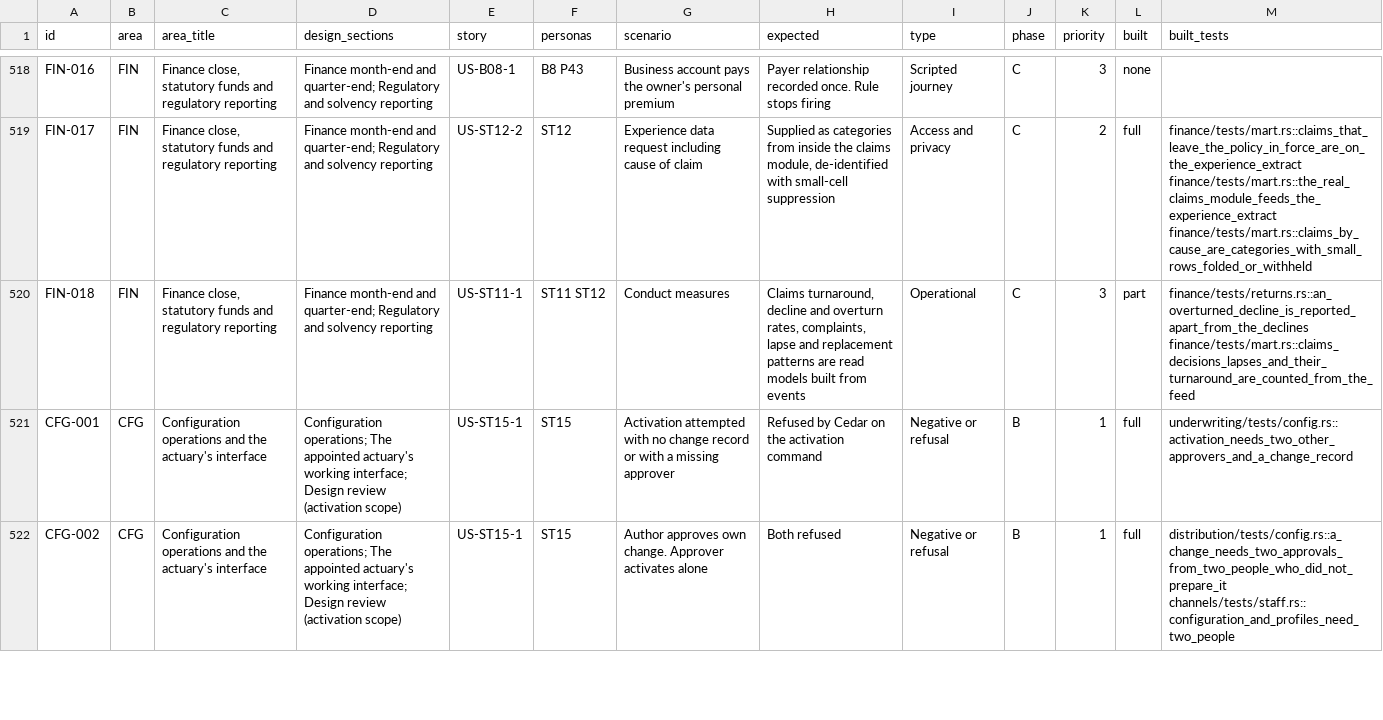
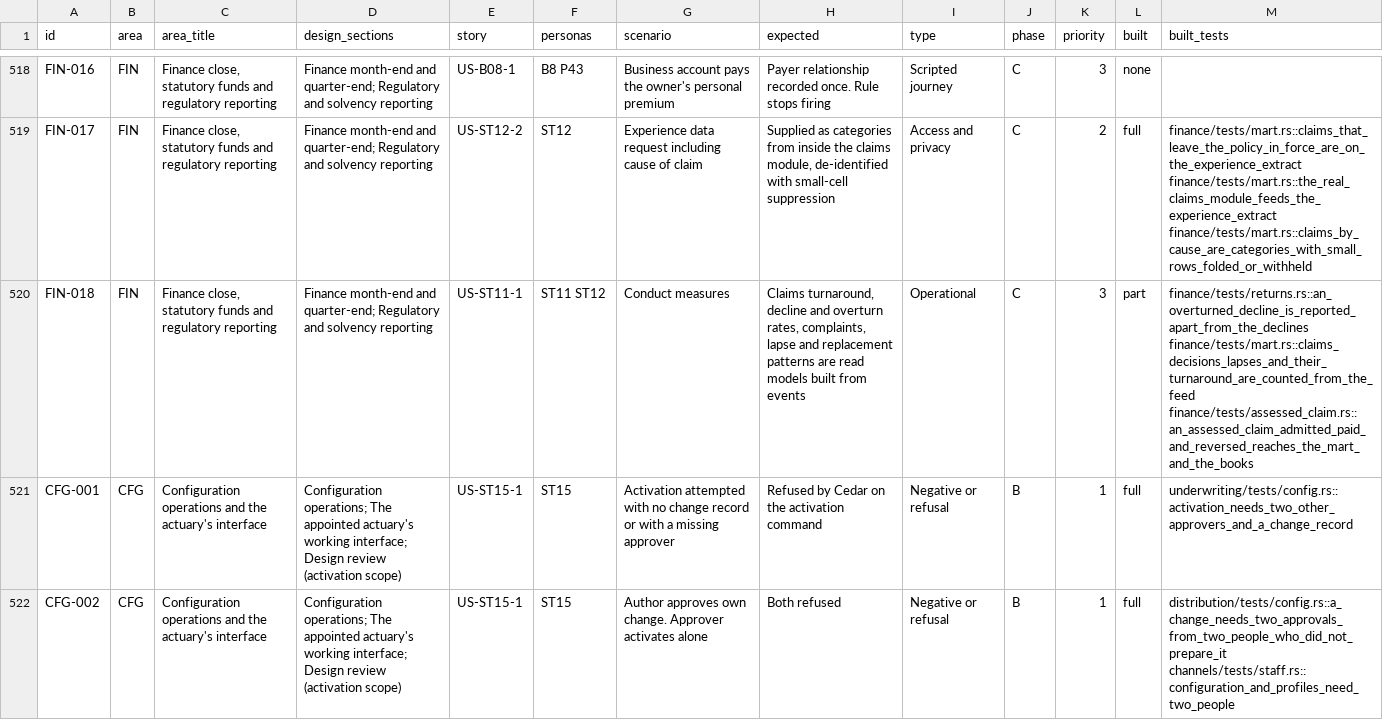
Before and after one commit to mitchell-johnson/Insurance, a CSV file: docs/testing/personas/test-matrix.csv, drawn as a sheet; only a part is shown, gaps mark what is left out; the diff names each change by its address in the sheet, - before the commit and + after, or states it on an @@ line.

```diff
--- a/docs/testing/personas/test-matrix.csv
+++ b/docs/testing/personas/test-matrix.csv
-M520 (built_tests): finance/tests/returns.rs::an_overturned_decline_is_reported_apart_from_the_declines finance/tests/mart.rs::claims_decisions_lapses_and_their_turnaround_are_counted_from_the_feed
+M520 (built_tests): finance/tests/returns.rs::an_overturned_decline_is_reported_apart_from_the_declines finance/tests/mart.rs::claims_decisions_lapses_and_their_turnaround_are_counted_from_the_feed finance/tests/assessed_claim.rs::an_assessed_claim_admitted_paid_and_reversed_reaches_the_mart_and_the_books
```
Also changed, not shown: 8 other files.
